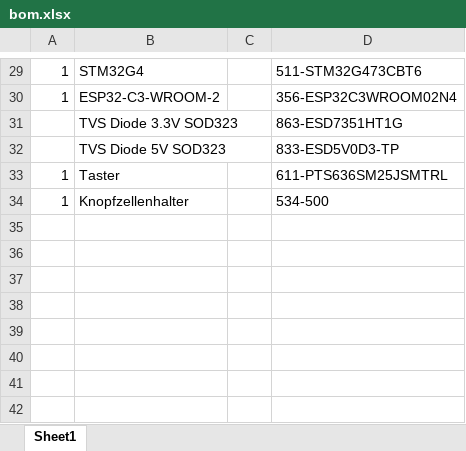
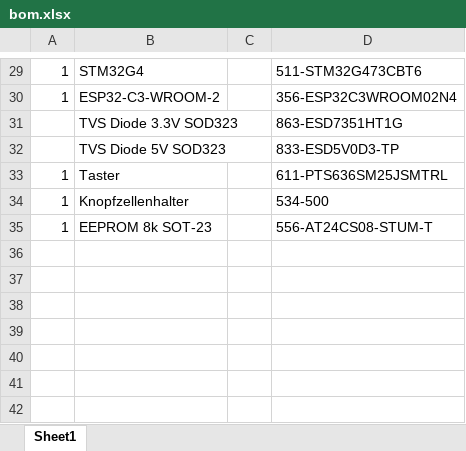
Before and after one commit to chfriedrich/voltagerecorder, an Excel workbook: bom.xlsx, sheet Sheet1, drawn as a sheet; only a part is shown, gaps mark what is left out; values as stored, in another font and other column widths than the file's, no borders; the diff names each change by its address in the sheet, - before the commit and + after, or states it on an @@ line.

Commit message:
G4 entfernt, I2C EEPROM hinzugefügt

```diff
--- a/bom.xlsx (sheet Sheet1)
+++ b/bom.xlsx (sheet Sheet1)
-row 35: (empty)
+row 35: 1 | EEPROM 8k SOT-23 |  | 556-AT24CS08-STUM-T
```
Also changed, not shown: 2 other files.
